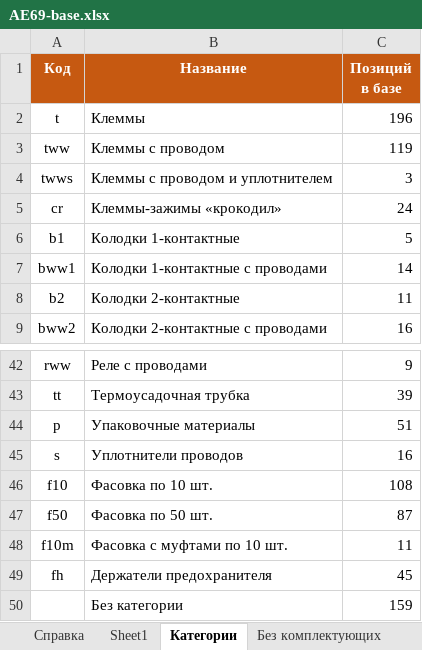
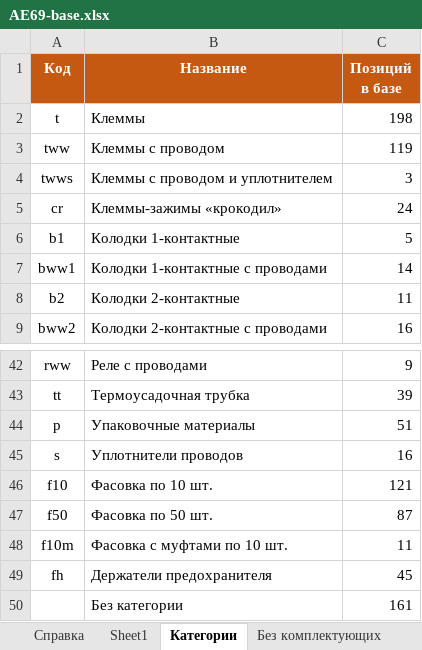
Before and after one commit to Freon717/ae69-catalog-data, an Excel workbook: AE69-base.xlsx, sheet Категории, drawn as a sheet; only a part is shown, gaps mark what is left out; values as stored, in another font and other column widths than the file's, no borders; the diff names each change by its address in the sheet, - before the commit and + after, or states it on an @@ line.

```diff
--- a/AE69-base.xlsx (sheet Категории)
+++ b/AE69-base.xlsx (sheet Категории)
-C2 (Позиций в базе): 196
+C2 (Позиций в базе): 198
-C46 (Позиций в базе): 108
+C46 (Позиций в базе): 121
-C50 (Позиций в базе): 159
+C50 (Позиций в базе): 161
```
Also changed, not shown: sheet Sheet1, sheet Без комплектующих, sheet Справка, 3 other files.
